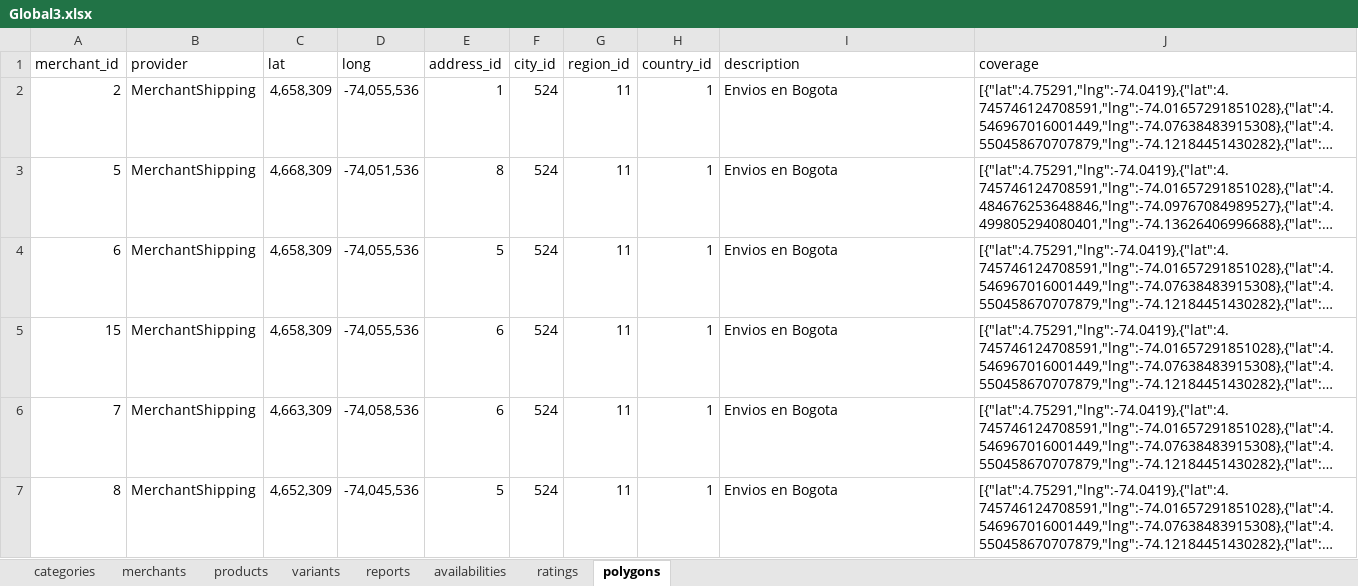
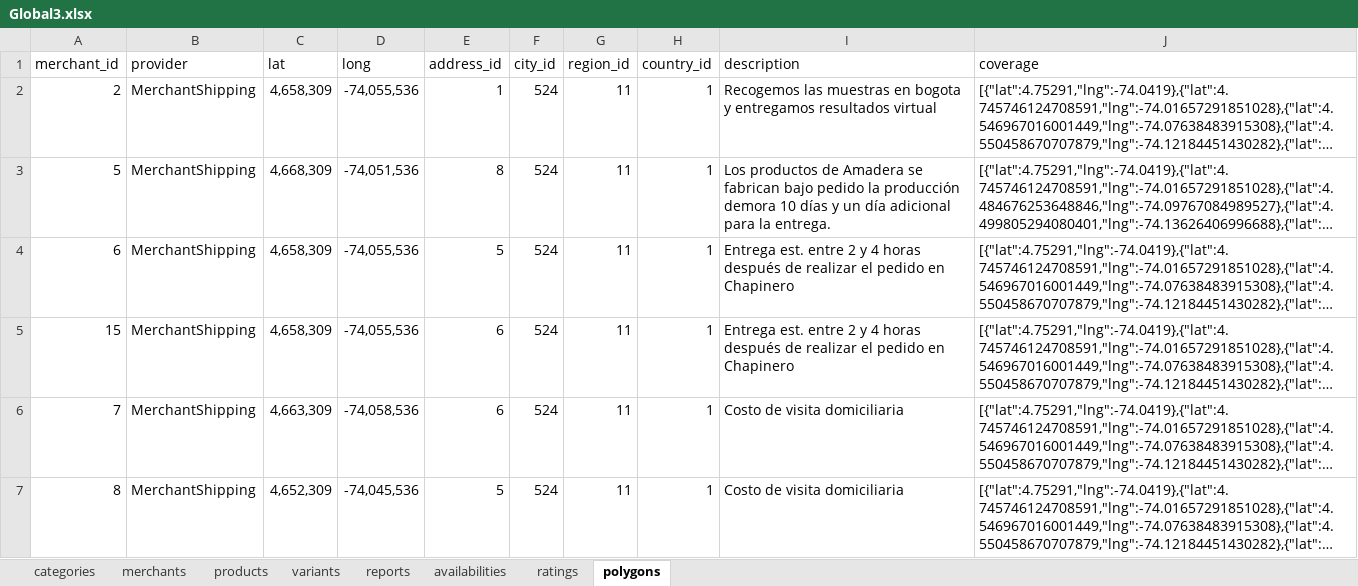
Before and after one commit to harredon01/besafe7, an Excel workbook: storage/imports/Global3.xlsx, sheet polygons, drawn as a sheet; only a part is shown; long unchanged cells end in …; values as stored, in another font and other column widths than the file's, no borders; charts and pictures not drawn; the diff covers the shown part only; the diff names each change by its address in the sheet, - before the commit and + after, or states it on an @@ line.

```diff
--- a/storage/imports/Global3.xlsx (sheet polygons)
+++ b/storage/imports/Global3.xlsx (sheet polygons)
-I2 (description): Envios en Bogota
+I2 (description): Recogemos las muestras en bogota y entregamos resultados virtual
-I3 (description): Envios en Bogota
+I3 (description): Los productos de Amadera se fabrican bajo pedido la producción demora 10 días y un día adicional para la entrega.
-I4:I5 (description): Envios en Bogota
+I4:I5 (description): Entrega est. entre 2 y 4 horas después de realizar el pedido en Chapinero
-I6:I7 (description): Envios en Bogota
+I6:I7 (description): Costo de visita domiciliaria
```
Also changed, not shown: 5 removed rows and 11 edited cells elsewhere in this sheet, sheet variants, sheet products, 1 other file.
